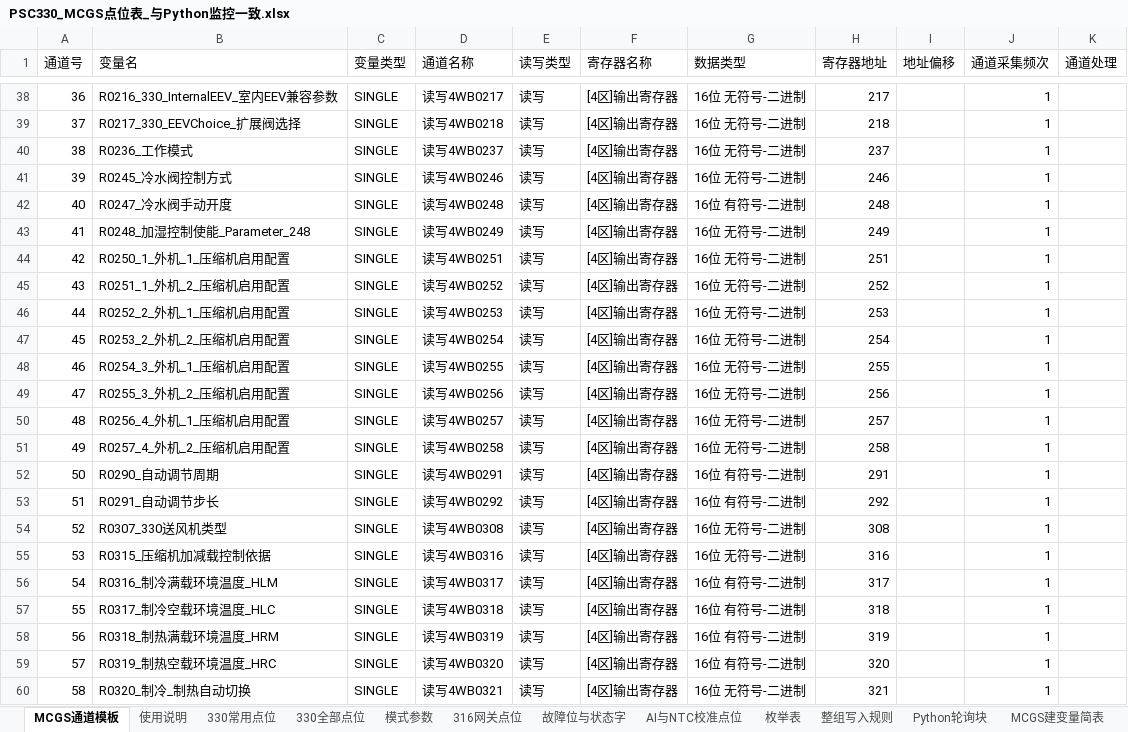
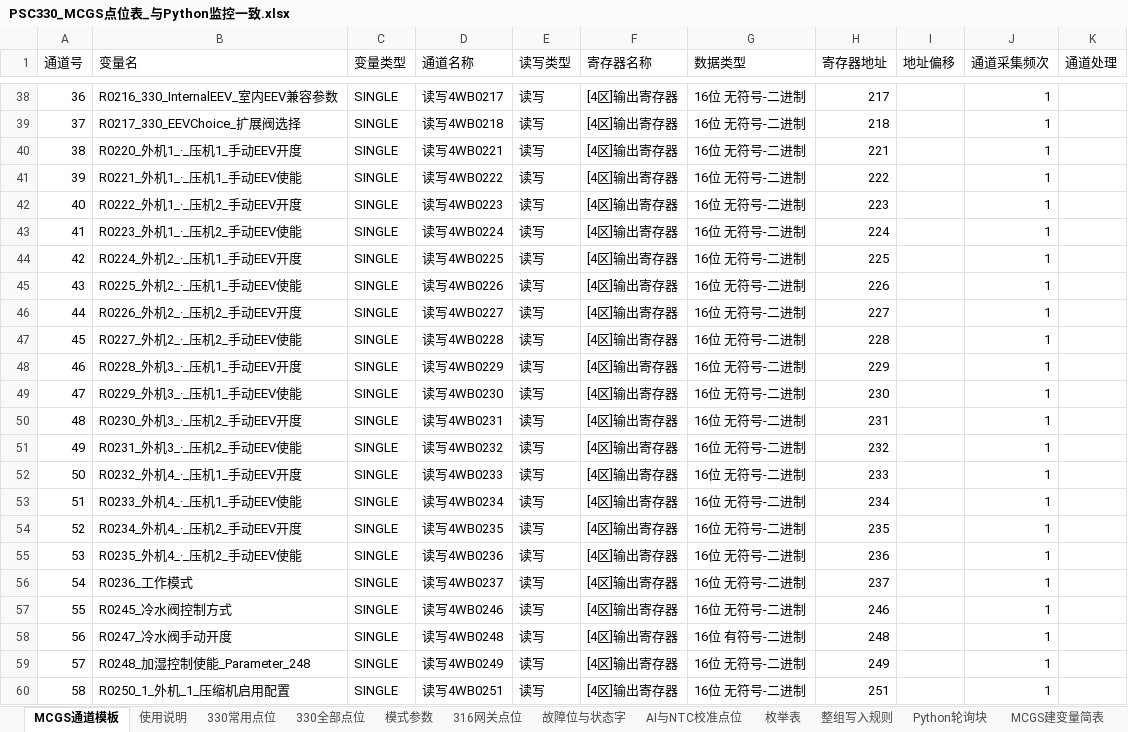
Before and after one commit to zhihenggege-bot/tool, an Excel workbook: PSC330_MCGS点位表_与Python监控一致.xlsx, sheet MCGS通道模板, drawn as a sheet; only a part is shown, gaps mark what is left out; the shorter side is filled out with more unchanged rows; values as stored, in another font and other column widths than the file's, no borders; addresses are those after the commit; the diff names each change by its address in the sheet, - before the commit and + after, or states it on an @@ line.

```diff
--- a/PSC330_MCGS点位表_与Python监控一致.xlsx (sheet MCGS通道模板)
+++ b/PSC330_MCGS点位表_与Python监控一致.xlsx (sheet MCGS通道模板)
+row 40: 38 | R0220_外机1_·_压机1_手动EEV开度 | SINGLE | 读写4WB0221 | 读写 | [4区]输出寄存器 | 16位 无符号-二进制 | 221 |  | 1
+row 41: 39 | R0221_外机1_·_压机1_手动EEV使能 | SINGLE | 读写4WB0222 | 读写 | [4区]输出寄存器 | 16位 无符号-二进制 | 222 |  | 1
+row 42: 40 | R0222_外机1_·_压机2_手动EEV开度 | SINGLE | 读写4WB0223 | 读写 | [4区]输出寄存器 | 16位 无符号-二进制 | 223 |  | 1
+row 43: 41 | R0223_外机1_·_压机2_手动EEV使能 | SINGLE | 读写4WB0224 | 读写 | [4区]输出寄存器 | 16位 无符号-二进制 | 224 |  | 1
+row 44: 42 | R0224_外机2_·_压机1_手动EEV开度 | SINGLE | 读写4WB0225 | 读写 | [4区]输出寄存器 | 16位 无符号-二进制 | 225 |  | 1
+row 45: 43 | R0225_外机2_·_压机1_手动EEV使能 | SINGLE | 读写4WB0226 | 读写 | [4区]输出寄存器 | 16位 无符号-二进制 | 226 |  | 1
+row 46: 44 | R0226_外机2_·_压机2_手动EEV开度 | SINGLE | 读写4WB0227 | 读写 | [4区]输出寄存器 | 16位 无符号-二进制 | 227 |  | 1
+row 47: 45 | R0227_外机2_·_压机2_手动EEV使能 | SINGLE | 读写4WB0228 | 读写 | [4区]输出寄存器 | 16位 无符号-二进制 | 228 |  | 1
+row 48: 46 | R0228_外机3_·_压机1_手动EEV开度 | SINGLE | 读写4WB0229 | 读写 | [4区]输出寄存器 | 16位 无符号-二进制 | 229 |  | 1
+row 49: 47 | R0229_外机3_·_压机1_手动EEV使能 | SINGLE | 读写4WB0230 | 读写 | [4区]输出寄存器 | 16位 无符号-二进制 | 230 |  | 1
+row 50: 48 | R0230_外机3_·_压机2_手动EEV开度 | SINGLE | 读写4WB0231 | 读写 | [4区]输出寄存器 | 16位 无符号-二进制 | 231 |  | 1
+row 51: 49 | R0231_外机3_·_压机2_手动EEV使能 | SINGLE | 读写4WB0232 | 读写 | [4区]输出寄存器 | 16位 无符号-二进制 | 232 |  | 1
+row 52: 50 | R0232_外机4_·_压机1_手动EEV开度 | SINGLE | 读写4WB0233 | 读写 | [4区]输出寄存器 | 16位 无符号-二进制 | 233 |  | 1
+row 53: 51 | R0233_外机4_·_压机1_手动EEV使能 | SINGLE | 读写4WB0234 | 读写 | [4区]输出寄存器 | 16位 无符号-二进制 | 234 |  | 1
+row 54: 52 | R0234_外机4_·_压机2_手动EEV开度 | SINGLE | 读写4WB0235 | 读写 | [4区]输出寄存器 | 16位 无符号-二进制 | 235 |  | 1
+row 55: 53 | R0235_外机4_·_压机2_手动EEV使能 | SINGLE | 读写4WB0236 | 读写 | [4区]输出寄存器 | 16位 无符号-二进制 | 236 |  | 1
@@ column A (通道号) renumbered from row 56 down @@
```
Also changed, not shown: sheet 330全部点位, sheet MCGS建变量简表, sheet 枚举表, sheet Python轮询块, sheet 使用说明, 1 other file.
